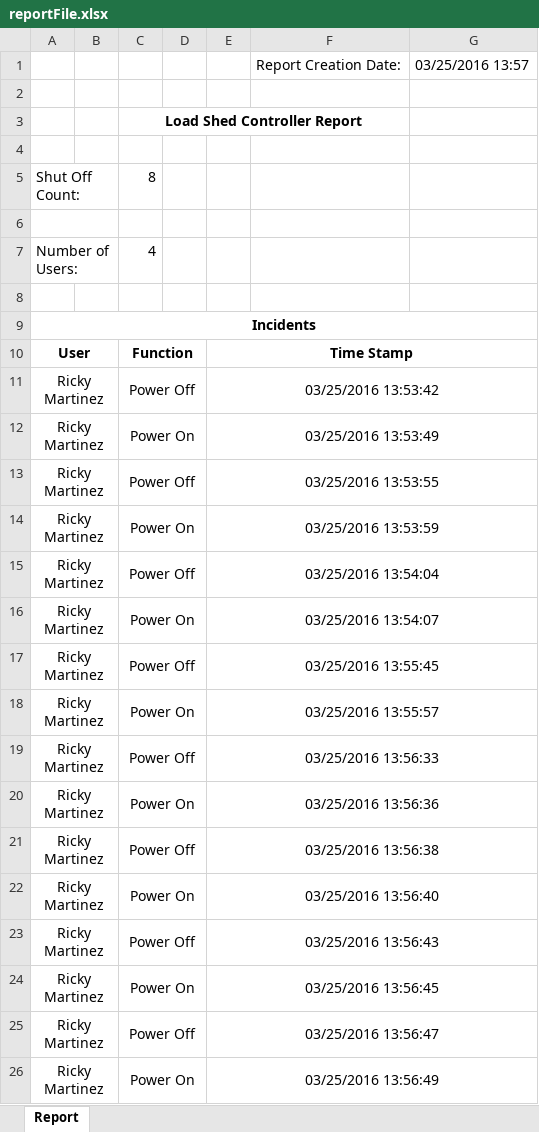
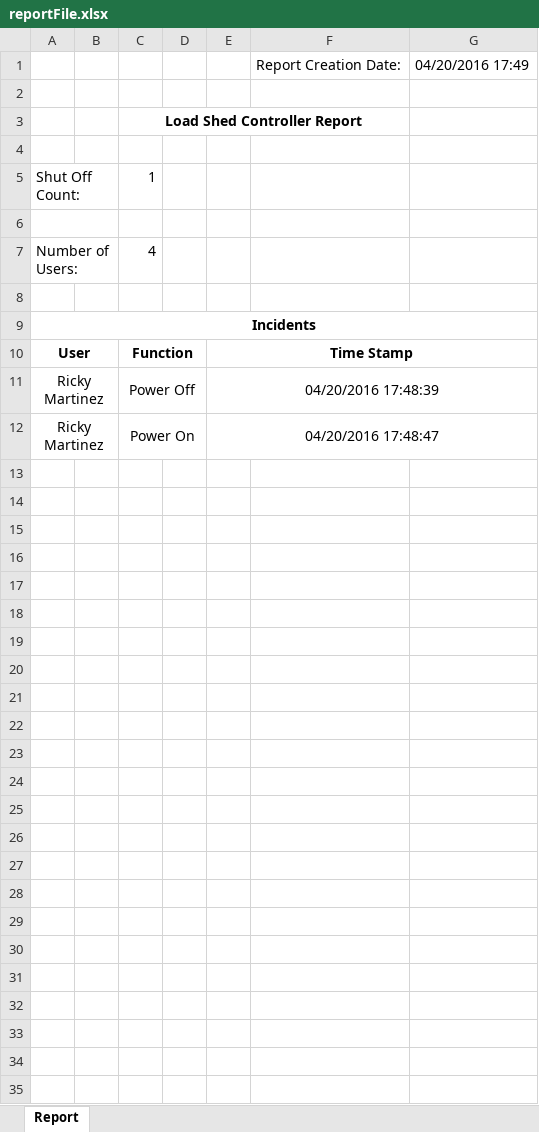
Before and after one commit to ricky0571645/LoadShedApplication, an Excel workbook: reportFile.xlsx, sheet Report, drawn as a sheet; values as stored, in another font and other column widths than the file's, no borders; removed rows and columns are numbered as before the commit, all else as after; the diff names each change by its address in the sheet, - before the commit and + after, or states it on an @@ line.

```diff
--- a/reportFile.xlsx (sheet Report)
+++ b/reportFile.xlsx (sheet Report)
-G1: 03/25/2016 13:57
+G1: 04/20/2016 17:49
-C5: 8
+C5: 1
-row 11: Ricky Martinez |  | Power Off |  | 03/25/2016 13:53:42
-row 12: Ricky Martinez |  | Power On |  | 03/25/2016 13:53:49
-row 13: Ricky Martinez |  | Power Off |  | 03/25/2016 13:53:55
-row 14: Ricky Martinez |  | Power On |  | 03/25/2016 13:53:59
-E11: 03/25/2016 13:54:04
+E11: 04/20/2016 17:48:39
-E12: 03/25/2016 13:54:07
+E12: 04/20/2016 17:48:47
-row 17: Ricky Martinez |  | Power Off |  | 03/25/2016 13:55:45
-row 18: Ricky Martinez |  | Power On |  | 03/25/2016 13:55:57
-row 19: Ricky Martinez |  | Power Off |  | 03/25/2016 13:56:33
-row 20: Ricky Martinez |  | Power On |  | 03/25/2016 13:56:36
-row 21: Ricky Martinez |  | Power Off |  | 03/25/2016 13:56:38
-row 22: Ricky Martinez |  | Power On |  | 03/25/2016 13:56:40
-row 23: Ricky Martinez |  | Power Off |  | 03/25/2016 13:56:43
-row 24: Ricky Martinez |  | Power On |  | 03/25/2016 13:56:45
-row 25: Ricky Martinez |  | Power Off |  | 03/25/2016 13:56:47
-row 26: Ricky Martinez |  | Power On |  | 03/25/2016 13:56:49
```
Also changed, not shown: 11 other files.
